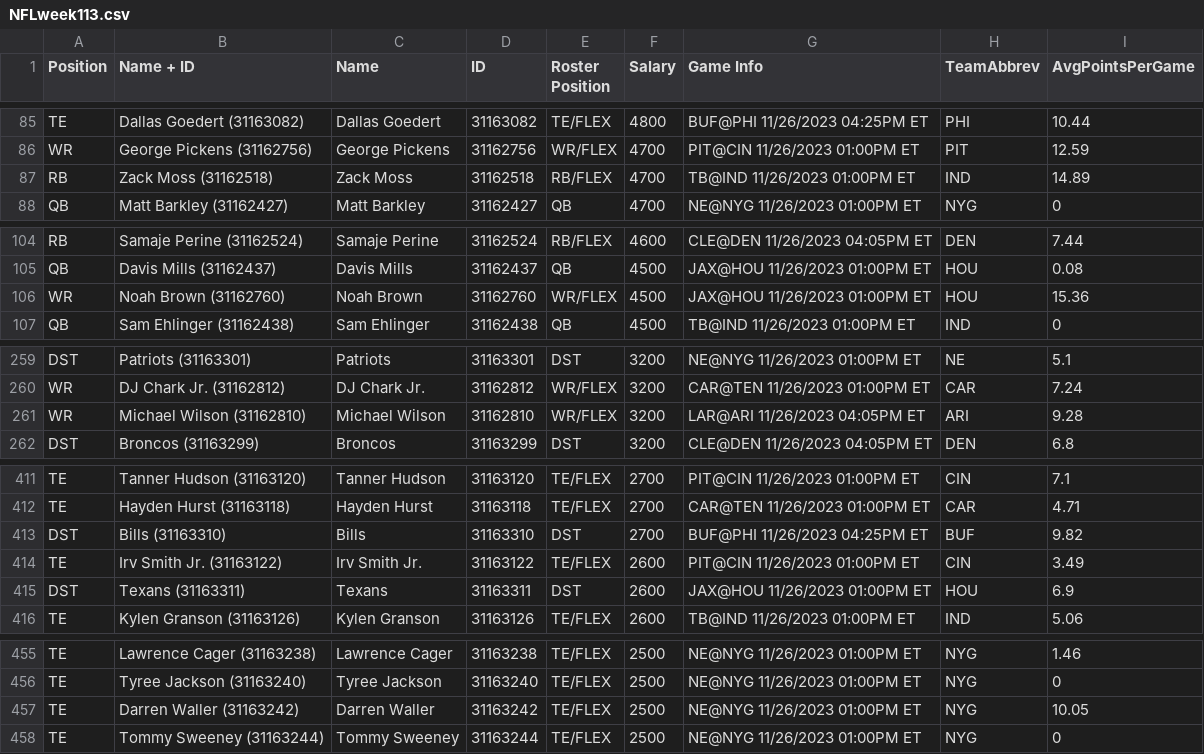
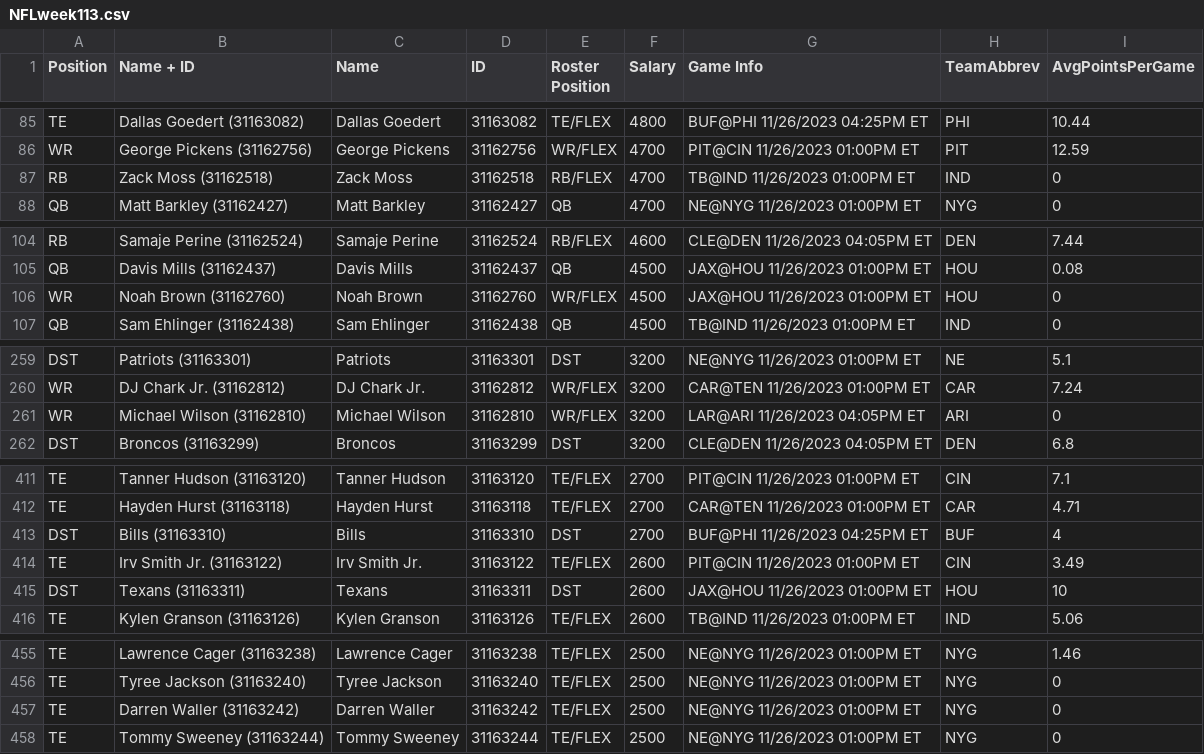
Before and after one commit to Healy218/DraftKings-Scripts, a CSV file: DraftKings Scripts and Stats/NFL Stats/NFLweek113.csv, drawn as a sheet; only a part is shown, gaps mark what is left out.

```diff
--- a/DraftKings Scripts and Stats/NFL Stats/NFLweek113.csv
+++ b/DraftKings Scripts and Stats/NFL Stats/NFLweek113.csv
@@ -86,3 +86,3 @@ TE,Dallas Goedert (31163082),Dallas Goedert,31163082,TE/FLEX,4800,BUF@PHI 11/26/
 WR,George Pickens (31162756),George Pickens,31162756,WR/FLEX,4700,PIT@CIN 11/26/2023 01:00PM ET,PIT,12.59
-RB,Zack Moss (31162518),Zack Moss,31162518,RB/FLEX,4700,TB@IND 11/26/2023 01:00PM ET,IND,14.89
+RB,Zack Moss (31162518),Zack Moss,31162518,RB/FLEX,4700,TB@IND 11/26/2023 01:00PM ET,IND,0
 QB,Matt Barkley (31162427),Matt Barkley,31162427,QB,4700,NE@NYG 11/26/2023 01:00PM ET,NYG,0
@@ -105,3 +105,3 @@ RB,Samaje Perine (31162524),Samaje Perine,31162524,RB/FLEX,4600,CLE@DEN 11/26/20
 QB,Davis Mills (31162437),Davis Mills,31162437,QB,4500,JAX@HOU 11/26/2023 01:00PM ET,HOU,0.08
-WR,Noah Brown (31162760),Noah Brown,31162760,WR/FLEX,4500,JAX@HOU 11/26/2023 01:00PM ET,HOU,15.36
+WR,Noah Brown (31162760),Noah Brown,31162760,WR/FLEX,4500,JAX@HOU 11/26/2023 01:00PM ET,HOU,0
 QB,Sam Ehlinger (31162438),Sam Ehlinger,31162438,QB,4500,TB@IND 11/26/2023 01:00PM ET,IND,0
@@ -260,3 +260,3 @@ DST,Patriots  (31163301),Patriots ,31163301,DST,3200,NE@NYG 11/26/2023 01:00PM E
 WR,DJ Chark Jr. (31162812),DJ Chark Jr.,31162812,WR/FLEX,3200,CAR@TEN 11/26/2023 01:00PM ET,CAR,7.24
-WR,Michael Wilson (31162810),Michael Wilson,31162810,WR/FLEX,3200,LAR@ARI 11/26/2023 04:05PM ET,ARI,9.28
+WR,Michael Wilson (31162810),Michael Wilson,31162810,WR/FLEX,3200,LAR@ARI 11/26/2023 04:05PM ET,ARI,0
 DST,Broncos  (31163299),Broncos ,31163299,DST,3200,CLE@DEN 11/26/2023 04:05PM ET,DEN,6.8
@@ -412,5 +412,5 @@ TE,Tanner Hudson (31163120),Tanner Hudson,31163120,TE/FLEX,2700,PIT@CIN 11/26/20
 TE,Hayden Hurst (31163118),Hayden Hurst,31163118,TE/FLEX,2700,CAR@TEN 11/26/2023 01:00PM ET,CAR,4.71
-DST,Bills  (31163310),Bills ,31163310,DST,2700,BUF@PHI 11/26/2023 04:25PM ET,BUF,9.82
+DST,Bills  (31163310),Bills ,31163310,DST,2700,BUF@PHI 11/26/2023 04:25PM ET,BUF,4
 TE,Irv Smith Jr. (31163122),Irv Smith Jr.,31163122,TE/FLEX,2600,PIT@CIN 11/26/2023 01:00PM ET,CIN,3.49
-DST,Texans  (31163311),Texans ,31163311,DST,2600,JAX@HOU 11/26/2023 01:00PM ET,HOU,6.9
+DST,Texans  (31163311),Texans ,31163311,DST,2600,JAX@HOU 11/26/2023 01:00PM ET,HOU,10
 TE,Kylen Granson (31163126),Kylen Granson,31163126,TE/FLEX,2600,TB@IND 11/26/2023 01:00PM ET,IND,5.06
@@ -456,3 +456,3 @@ TE,Lawrence Cager (31163238),Lawrence Cager,31163238,TE/FLEX,2500,NE@NYG 11/26/2
 TE,Tyree Jackson (31163240),Tyree Jackson,31163240,TE/FLEX,2500,NE@NYG 11/26/2023 01:00PM ET,NYG,0
-TE,Darren Waller (31163242),Darren Waller,31163242,TE/FLEX,2500,NE@NYG 11/26/2023 01:00PM ET,NYG,10.05
+TE,Darren Waller (31163242),Darren Waller,31163242,TE/FLEX,2500,NE@NYG 11/26/2023 01:00PM ET,NYG,0
 TE,Tommy Sweeney (31163244),Tommy Sweeney,31163244,TE/FLEX,2500,NE@NYG 11/26/2023 01:00PM ET,NYG,0
```
Also changed, not shown: 4 other files.
